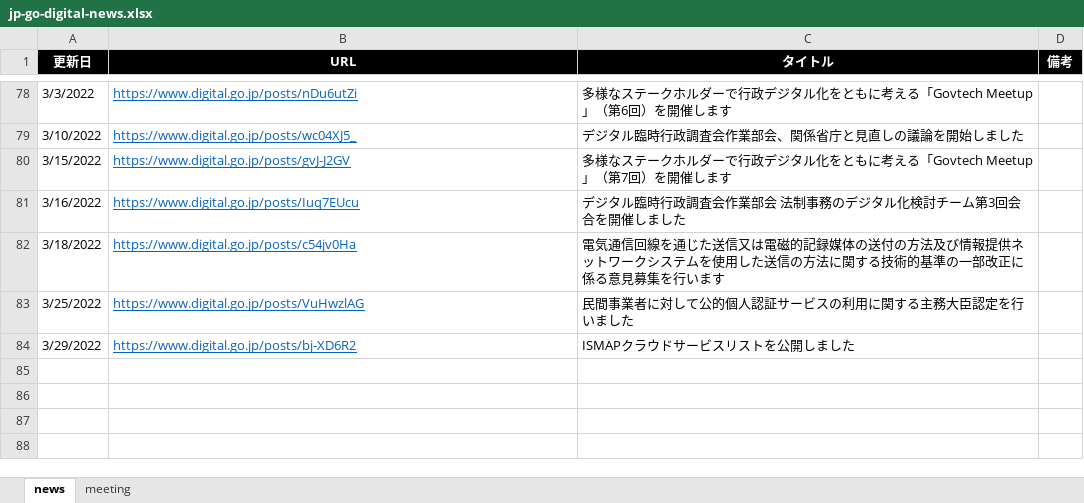
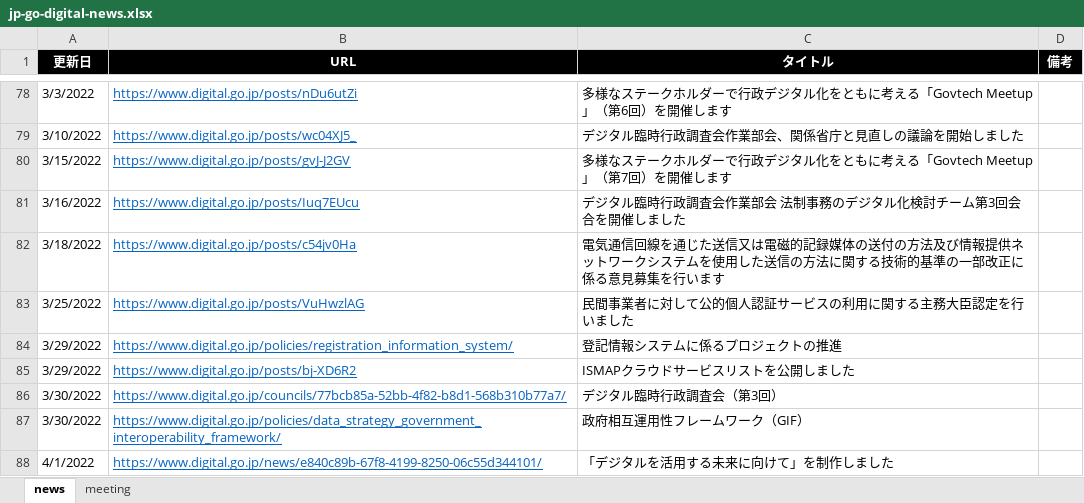
Before and after one commit to c-3lab/jp-go-digital-news, an Excel workbook: jp-go-digital-news.xlsx, sheet news, drawn as a sheet; only a part is shown, gaps mark what is left out; values as stored, in another font and other column widths than the file's, no borders; the diff names each change by its address in the sheet, - before the commit and + after, or states it on an @@ line.

Commit message:
daily update

```diff
--- a/jp-go-digital-news.xlsx (sheet news)
+++ b/jp-go-digital-news.xlsx (sheet news)
+row 84: 3/29/2022 | https://www.digital.go.jp/policies/registration_information_system/ | 登記情報システムに係るプロジェクトの推進
+row 86: 3/30/2022 | https://www.digital.go.jp/councils/77bcb85a-52bb-4f82-b8d1-568b310b77a7/ | デジタル臨時行政調査会（第3回）
+row 87: 3/30/2022 | https://www.digital.go.jp/policies/data_strategy_government_interoperability_framework/ | 政府相互運用性フレームワーク（GIF）
+row 88: 4/1/2022 | https://www.digital.go.jp/news/e840c89b-67f8-4199-8250-06c55d344101/ | 「デジタルを活用する未来に向けて」を制作しました
```
Also changed, not shown: sheet meeting.
